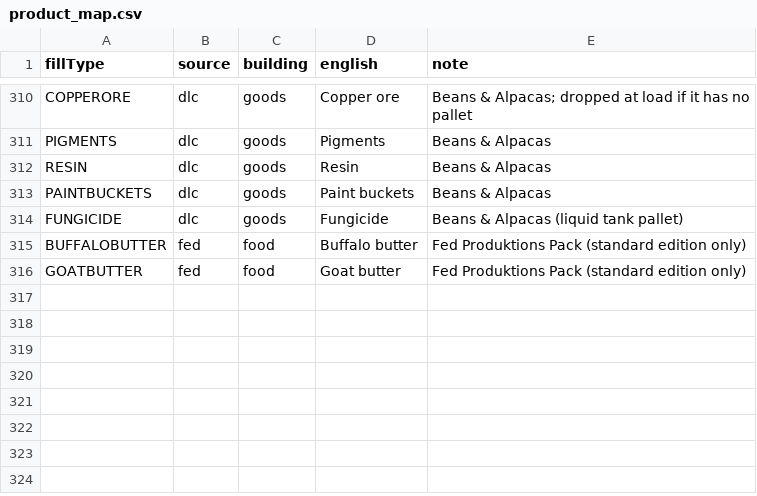
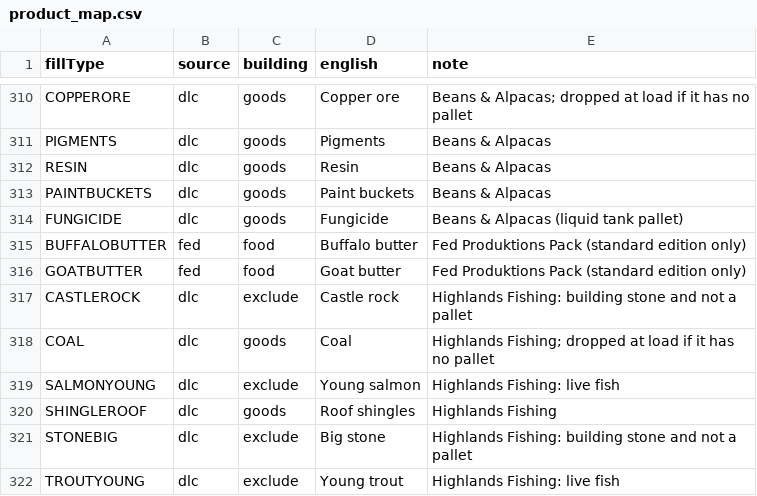
Before and after one commit to DTM-Mods/FS25_PalletDepot, a CSV file: tools/product_map.csv, drawn as a sheet; only a part is shown, gaps mark what is left out.

Commit message:
1.3.0.0: own Storing mode, spawn window extras, pallet pictures, Highlands Fishing, tests in CI
- Storing without other mods (scripts/PalletDepotStoring.lua): the game's KEEP mode with the product
  left out of outputFillTypeIdsToPallets (PalletDepotPallets.apply), so it stays in stock until it is
  spawned, delivered or sold. Logistics page cycles Storing -> Spawning -> Distributing -> Selling.
  Hubs store by default unless Production Storage Control's own STORE mode exists. Saved in
  palletDepotStoring.xml, synced by event and join stream, manageProductions checked.
- Spawn goods: remembers the last product / pallet / amount / farm per building, E = all pallets,
  warns before spawning about the pallet limit and pallets still standing at the pickup lanes.
- Pallet pictures: tools/render_pallets.py renders our pallets' shop pictures
  (store/store_depotPallet*.dds, used in vehicles/depotPallet*.xml) and an empty pallet
  (textures/ui_palletBase.dds); a pallet without a shop picture (Fed packs) shows the product's icon
  on that empty pallet.
- Highlands Fishing DLC: SHINGLEROOF and COAL in Textiles & Goods; its fish and onion products share
  the Fed names and were already listed; live fish and building stones excluded.
- tests/: offline Lua tests of the spawn and storing logic (run_tests.py on lupa, engine stubbed),
  run by GitHub Actions (test-command). They caught a false-vs-nil bug in the storing choice.

```diff
--- a/tools/product_map.csv
+++ b/tools/product_map.csv
@@ -316 +316,7 @@ BUFFALOBUTTER,fed,food,Buffalo butter,Fed Produktions Pack (standard edition onl
 GOATBUTTER,fed,food,Goat butter,Fed Produktions Pack (standard edition only)
+CASTLEROCK,dlc,exclude,Castle rock,Highlands Fishing: building stone and not a pallet
+COAL,dlc,goods,Coal,Highlands Fishing; dropped at load if it has no pallet
+SALMONYOUNG,dlc,exclude,Young salmon,Highlands Fishing: live fish
+SHINGLEROOF,dlc,goods,Roof shingles,Highlands Fishing
+STONEBIG,dlc,exclude,Big stone,Highlands Fishing: building stone and not a pallet
+TROUTYOUNG,dlc,exclude,Young trout,Highlands Fishing: live fish
```
Also changed, not shown: 27 other files.
